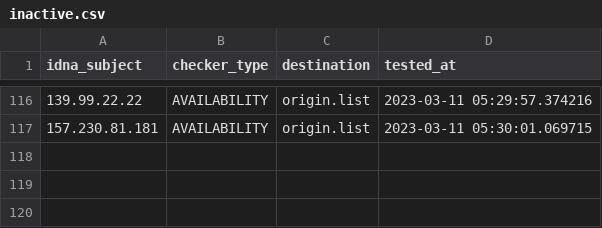
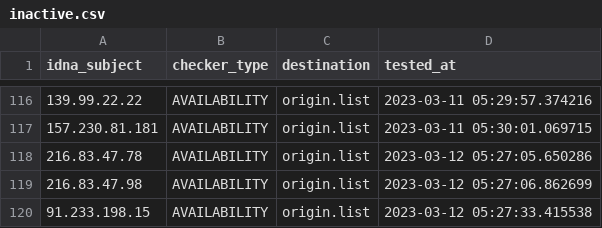
Before and after one commit to dead-hosts/AdBlockID-Plus_realodix, a CSV file: .pyfunceble/inactive.csv, drawn as a sheet; only a part is shown, gaps mark what is left out.

```diff
--- a/.pyfunceble/inactive.csv
+++ b/.pyfunceble/inactive.csv
@@ -117 +117,4 @@ idna_subject,checker_type,destination,tested_at
 157.230.81.181,AVAILABILITY,origin.list,2023-03-11 05:30:01.069715
+216.83.47.78,AVAILABILITY,origin.list,2023-03-12 05:27:05.650286
+216.83.47.98,AVAILABILITY,origin.list,2023-03-12 05:27:06.862699
+91.233.198.15,AVAILABILITY,origin.list,2023-03-12 05:27:33.415538
```
Also changed, not shown: 9 other files.
